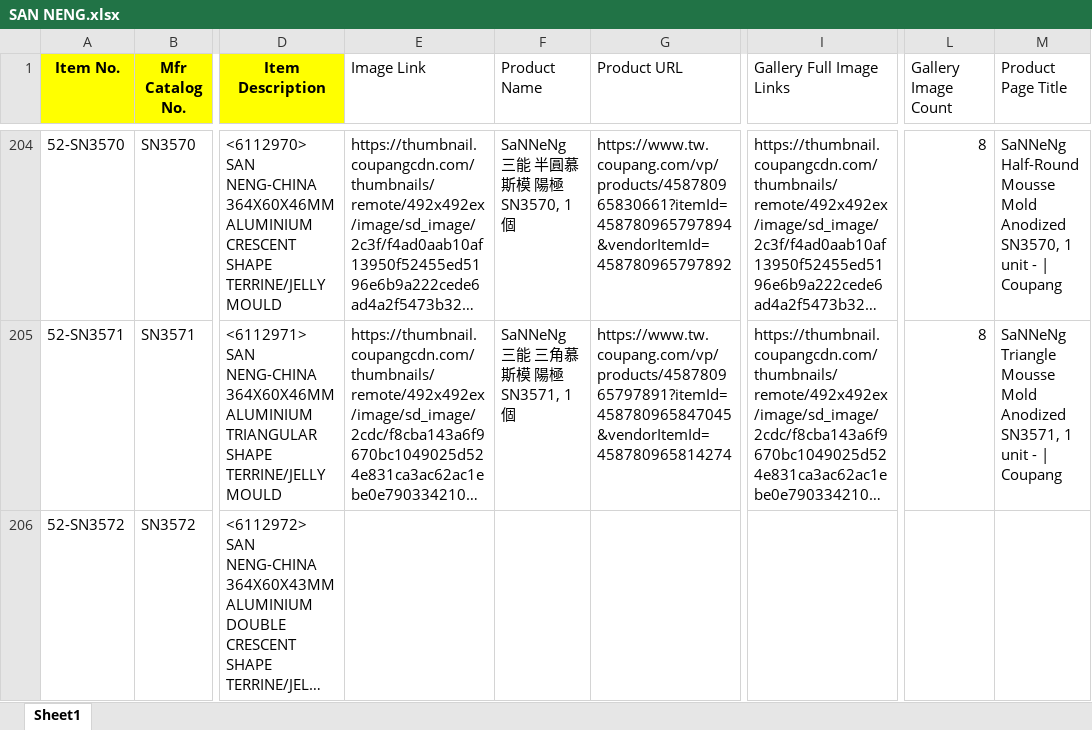
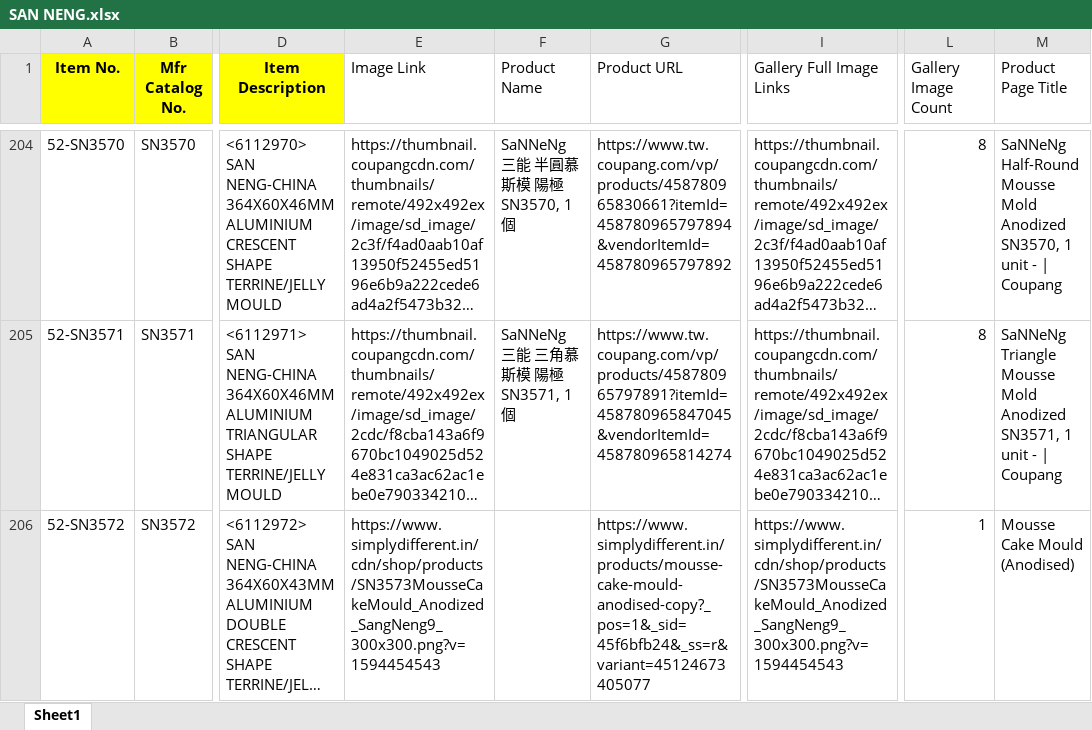
Before and after one commit to Aru-gxtx/Scrapy-Web-Scraping-SAN-NENG, an Excel workbook: sources/SAN NENG.xlsx, sheet Sheet1, drawn as a sheet; only a part is shown, gaps mark what is left out; long unchanged cells end in …; values as stored, in another font and other column widths than the file's, no borders; the diff covers the shown part only; the diff names each change by its address in the sheet, - before the commit and + after, or states it on an @@ line.

Commit message:
Add new spiders for Kainan, Kitchen World Thailand, and Simply Different
- Implemented KainanSpider to scrape product listings and details from Kainan's website, supporting both search and listing modes.
- Created KitchenworldthailandSpider to extract product information, including pagination handling and SKU extraction.
- Developed SimplydifferentSpider to search for products based on SKUs from an Excel file, capturing product details and variants.
- Added a script to download images from an Excel file, generating a report of the download status.
- Included a sample JSON file with product data for Simply Different.

```diff
--- a/sources/SAN NENG.xlsx (sheet Sheet1)
+++ b/sources/SAN NENG.xlsx (sheet Sheet1)
-E206 (Image Link): (empty)
+E206 (Image Link): https://www.simplydifferent.in/cdn/shop/products/SN3573MousseCakeMould_Anodized_SangNeng9_300x300.png?v=1594454543
-G206 (Product URL): (empty)
+G206 (Product URL): https://www.simplydifferent.in/products/mousse-cake-mould-anodised-copy?_pos=1&_sid=45f6bfb24&_ss=r&variant=45124673405077
-I206 (Gallery Full Image Links): (empty)
+I206 (Gallery Full Image Links): https://www.simplydifferent.in/cdn/shop/products/SN3573MousseCakeMould_Anodized_SangNeng9_300x300.png?v=1594454543
-L206 (Gallery Image Count): (empty)
+L206 (Gallery Image Count): 1
-M206 (Product Page Title): (empty)
+M206 (Product Page Title): Mousse Cake Mould (Anodised)
```
Also changed, not shown: 60 edited cells elsewhere in this sheet, 13 other files.
